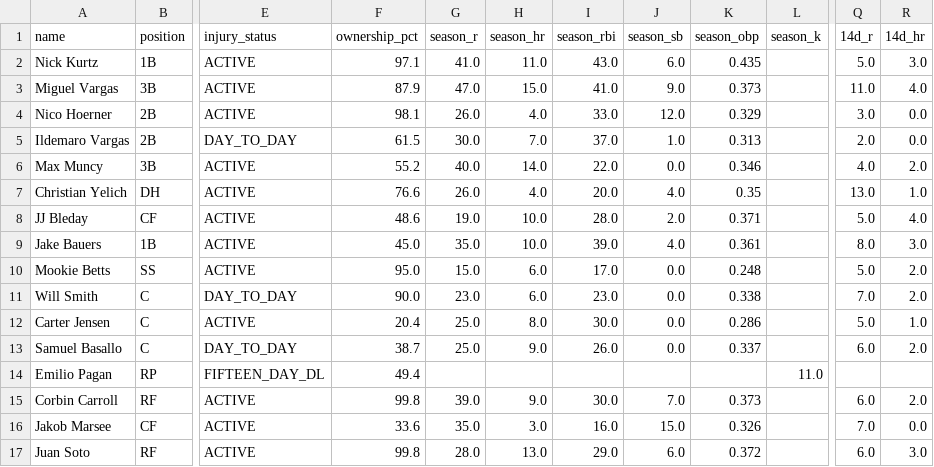
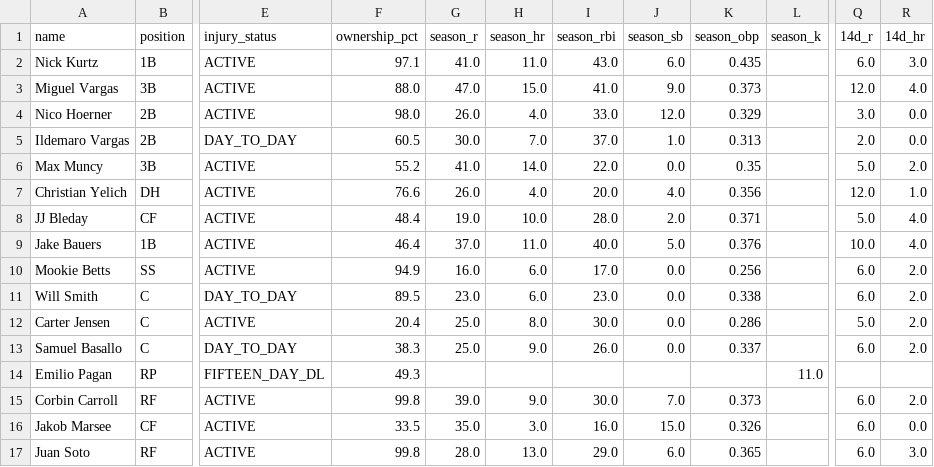
Before and after one commit to nickguarriello/pitch-slap, a CSV file: docs/data/roster.csv, drawn as a sheet; only a part is shown, gaps mark what is left out; the diff covers the shown part only; the diff names each change by its address in the sheet, - before the commit and + after, or states it on an @@ line.

```diff
--- a/docs/data/roster.csv
+++ b/docs/data/roster.csv
-Q2 (14d_r): 5.0
+Q2 (14d_r): 6.0
-F3 (ownership_pct): 87.9
+F3 (ownership_pct): 88.0
-Q3 (14d_r): 11.0
+Q3 (14d_r): 12.0
-F4 (ownership_pct): 98.1
+F4 (ownership_pct): 98.0
-F5 (ownership_pct): 61.5
+F5 (ownership_pct): 60.5
-G6 (season_r): 40.0
+G6 (season_r): 41.0
-K6 (season_obp): 0.346
+K6 (season_obp): 0.35
-Q6 (14d_r): 4.0
+Q6 (14d_r): 5.0
-K7 (season_obp): 0.35
+K7 (season_obp): 0.356
-Q7 (14d_r): 13.0
+Q7 (14d_r): 12.0
-F8 (ownership_pct): 48.6
+F8 (ownership_pct): 48.4
-F9 (ownership_pct): 45.0
+F9 (ownership_pct): 46.4
-G9 (season_r): 35.0
+G9 (season_r): 37.0
-H9 (season_hr): 10.0
+H9 (season_hr): 11.0
-I9 (season_rbi): 39.0
+I9 (season_rbi): 40.0
-J9 (season_sb): 4.0
+J9 (season_sb): 5.0
-K9 (season_obp): 0.361
+K9 (season_obp): 0.376
-Q9 (14d_r): 8.0
+Q9 (14d_r): 10.0
-R9 (14d_hr): 3.0
+R9 (14d_hr): 4.0
-F10 (ownership_pct): 95.0
+F10 (ownership_pct): 94.9
-G10 (season_r): 15.0
+G10 (season_r): 16.0
-K10 (season_obp): 0.248
+K10 (season_obp): 0.256
-Q10 (14d_r): 5.0
+Q10 (14d_r): 6.0
-F11 (ownership_pct): 90.0
+F11 (ownership_pct): 89.5
-Q11 (14d_r): 7.0
+Q11 (14d_r): 6.0
-R12 (14d_hr): 1.0
+R12 (14d_hr): 2.0
-F13 (ownership_pct): 38.7
+F13 (ownership_pct): 38.3
-F14 (ownership_pct): 49.4
+F14 (ownership_pct): 49.3
-F16 (ownership_pct): 33.6
+F16 (ownership_pct): 33.5
-Q16 (14d_r): 7.0
+Q16 (14d_r): 6.0
-K17 (season_obp): 0.372
+K17 (season_obp): 0.365
```
Also changed, not shown: 44 edited cells elsewhere in this file, docs/data/matchup.csv, 6 other files.
